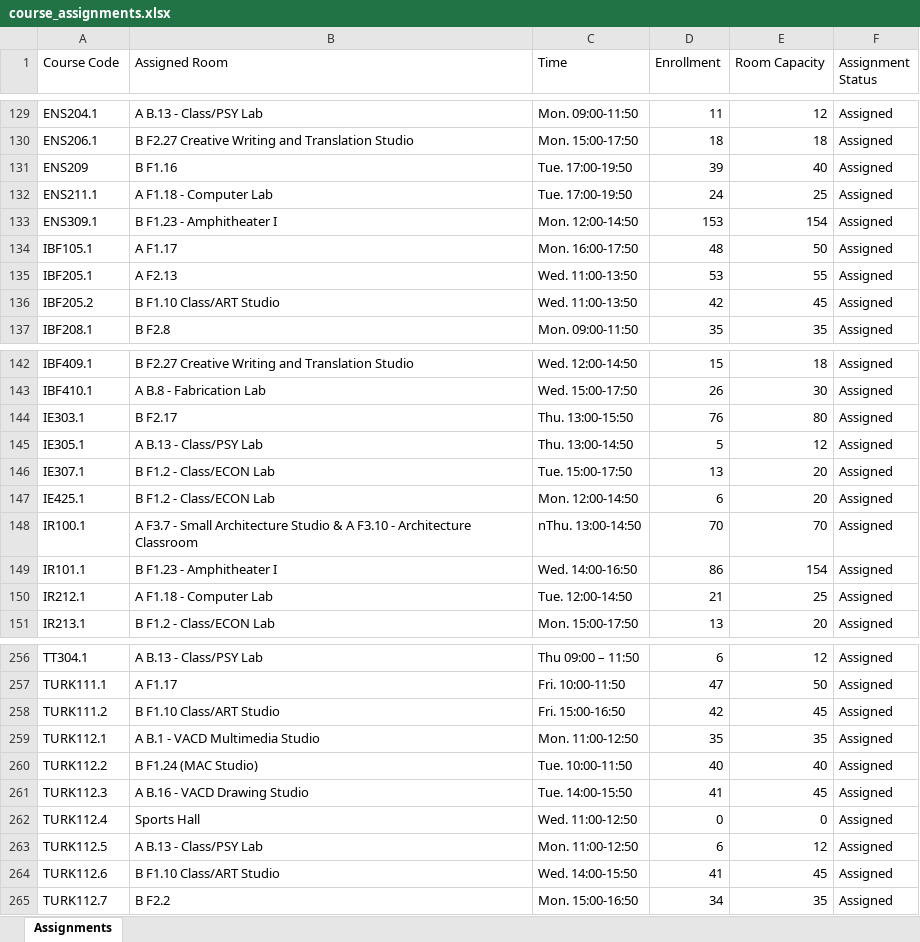
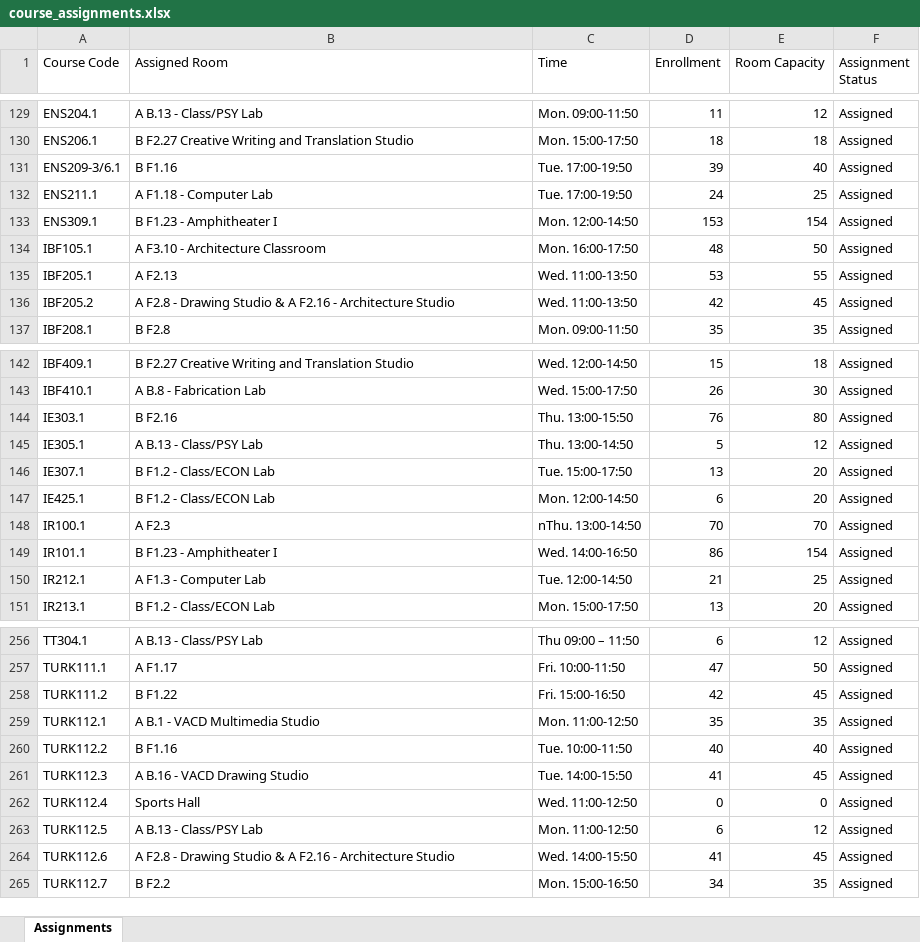
Before and after one commit to imran-m7/scheduled_classrooms, an Excel workbook: course_assignments.xlsx, sheet Assignments, drawn as a sheet; only a part is shown, gaps mark what is left out; values as stored, in another font and other column widths than the file's, no borders; the diff covers the shown part only; the diff names each change by its address in the sheet, - before the commit and + after, or states it on an @@ line.

```diff
--- a/course_assignments.xlsx (sheet Assignments)
+++ b/course_assignments.xlsx (sheet Assignments)
-A131 (Course Code): ENS209
+A131 (Course Code): ENS209-3/6.1
-B134 (Assigned Room): A F1.17
+B134 (Assigned Room): A F3.10 - Architecture Classroom
-B136 (Assigned Room): B F1.10 Class/ART Studio
+B136 (Assigned Room): A F2.8 - Drawing Studio & A F2.16 - Architecture Studio
-B144 (Assigned Room): B F2.17
+B144 (Assigned Room): B F2.16
-B148 (Assigned Room): A F3.7 - Small Architecture Studio & A F3.10 - Architecture Classroom
+B148 (Assigned Room): A F2.3
-B150 (Assigned Room): A F1.18 - Computer Lab
+B150 (Assigned Room): A F1.3 - Computer Lab
-B258 (Assigned Room): B F1.10 Class/ART Studio
+B258 (Assigned Room): B F1.22
-B260 (Assigned Room): B F1.24 (MAC Studio)
+B260 (Assigned Room): B F1.16
-B264 (Assigned Room): B F1.10 Class/ART Studio
+B264 (Assigned Room): A F2.8 - Drawing Studio & A F2.16 - Architecture Studio
```
Also changed, not shown: 49 edited cells elsewhere in this sheet, 1 other file.
